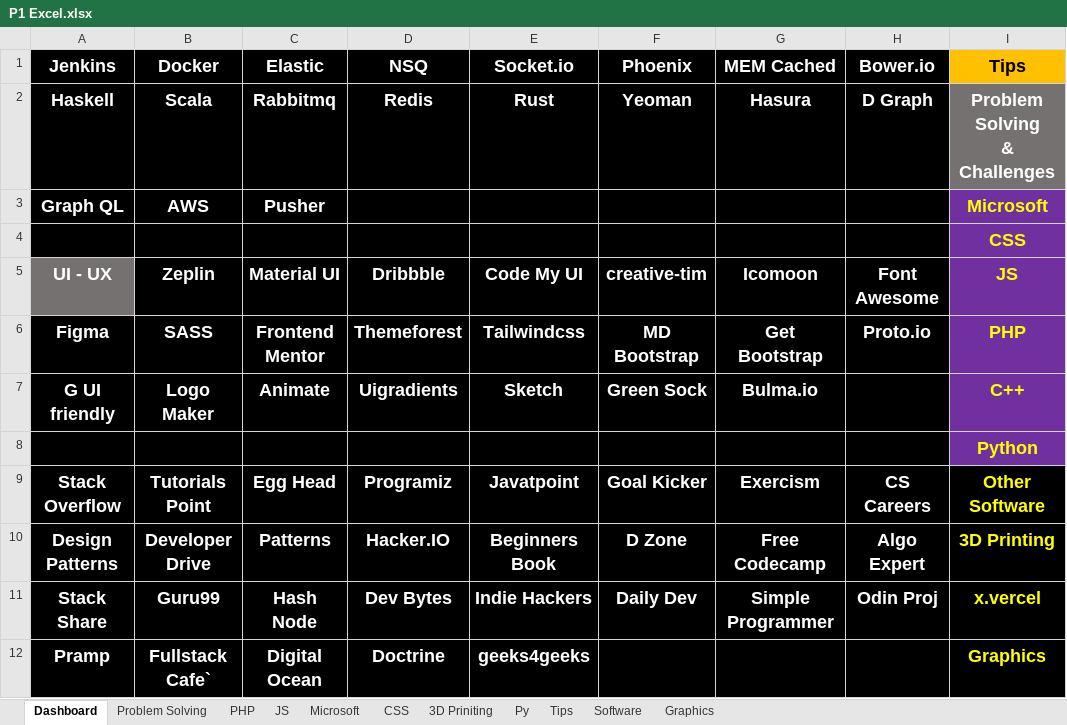
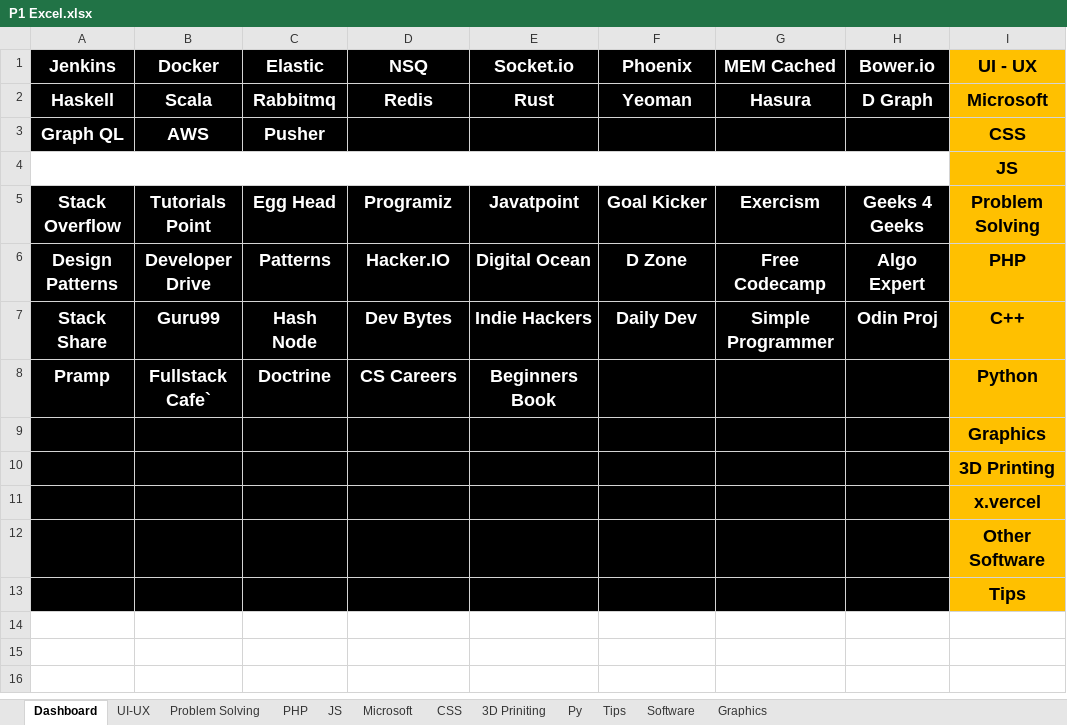
Before and after one commit to ibrahimahmed1998/QuickAccessv2, an Excel workbook: HTML/P1 Excel.xlsx, sheet Dashboard, drawn as a sheet; values as stored, in another font and other column widths than the file's, no borders; removed rows and columns are numbered as before the commit, all else as after; ↵ is a line break in a cell; the diff names each change by its address in the sheet, - before the commit and + after, or states it on an @@ line.

```diff
--- a/HTML/P1 Excel.xlsx (sheet Dashboard)
+++ b/HTML/P1 Excel.xlsx (sheet Dashboard)
+sheet tab: UI-UX
-I1: Tips
+I1: UI - UX
-I2 (UI - UX): Problem Solving ↵ & Challenges
+I2 (UI - UX): Microsoft
@@ I2 fill: #767171 → #FFC000, text colour: #FFFFFF → black @@
-I3 (UI - UX): Microsoft
+I3 (UI - UX): CSS
@@ I3:I4 text colour: #FFFF00 → black, fill: #7030A0 → #FFC000 @@
-A4:H4 fill: #000000
+A4:H4 fill: none
+A4:H4 merged
-I4 (UI - UX): CSS
+I4 (UI - UX): JS
-row 5: UI - UX | Zeplin | Material UI | Dribbble | Code My UI | creative-tim | Icomoon | Font Awesome | JS
-row 6: Figma | SASS | Frontend Mentor | Themeforest | Tailwindcss | MD Bootstrap | Get Bootstrap | Proto.io | PHP
-row 7: G UI friendly | Logo Maker | Animate | Uigradients | Sketch | Green Sock | Bulma.io |  | C++
-row 8:  |  |  |  |  |  |  |  | Python
-H5 (Bower.io): CS Careers
+H5 (Bower.io): Geeks 4 Geeks
-I5 (UI - UX): Other Software
+I5 (UI - UX): Problem Solving
@@ I5:I8 fill: #000000 → #FFC000, text colour: #FFFF00 → black @@
-E6 (Socket.io): Beginners Book
+E6 (Socket.io): Digital Ocean
-I6 (UI - UX): 3D Printing
+I6 (UI - UX): PHP
-I7 (UI - UX): x.vercel
+I7 (UI - UX): C++
-C8 (Elastic): Digital Ocean
+C8 (Elastic): Doctrine
-D8 (NSQ): Doctrine
+D8 (NSQ): CS Careers
-E8 (Socket.io): geeks4geeks
+E8 (Socket.io): Beginners Book
-I8 (UI - UX): Graphics
+I8 (UI - UX): Python
+row 9:  |  |  |  |  |  |  |  | Graphics
+row 10:  |  |  |  |  |  |  |  | 3D Printing
+row 11:  |  |  |  |  |  |  |  | x.vercel
+row 12:  |  |  |  |  |  |  |  | Other Software
+row 13:  |  |  |  |  |  |  |  | Tips
```
Also changed, not shown: HTML/English Excel.xlsx, HTML/Marketing Excel.xlsx, 47 other files.
